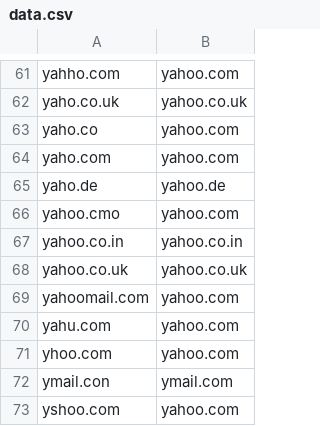
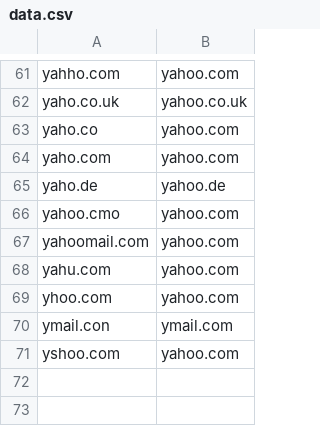
Before and after one commit to m-a-x-s-e-e-l-i-g/common-email-domain-typos, a CSV file: data.csv, drawn as a sheet; only a part is shown, gaps mark what is left out; the diff names each change by its address in the sheet, - before the commit and + after, or states it on an @@ line.

Commit message:
Convert data.txt to CSV

```diff
--- a/data.csv
+++ b/data.csv
-row 67: yahoo.co.in | yahoo.co.in
-row 68: yahoo.co.uk | yahoo.co.uk
```
